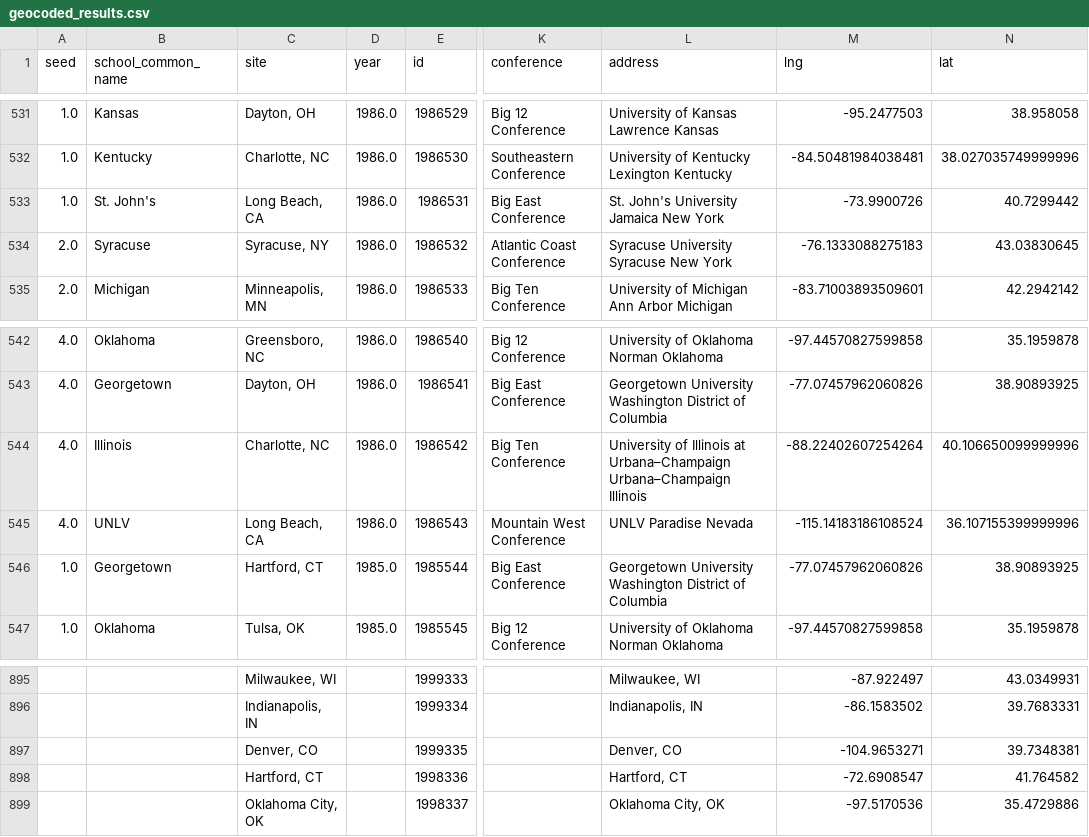
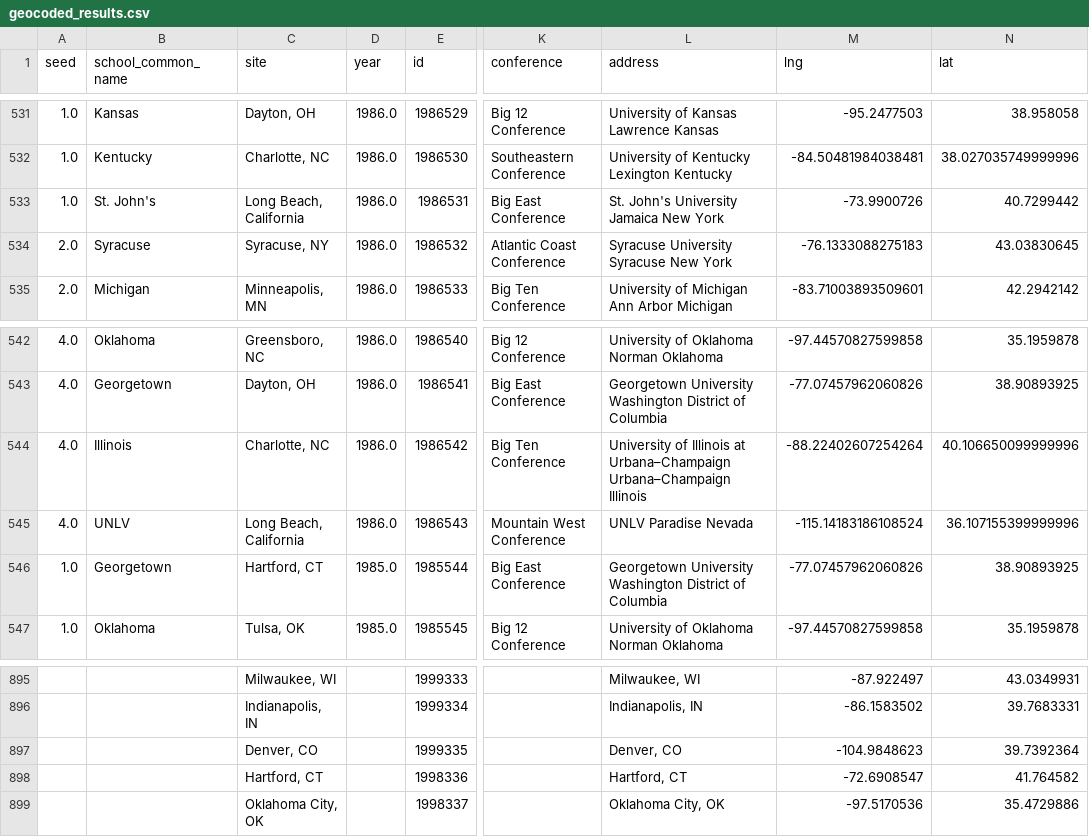
Before and after one commit to laurenoldham1202/final-project, a CSV file: data/cleaned/geocoded_results.csv, drawn as a sheet; only a part is shown, gaps mark what is left out; the diff covers the shown part only; the diff names each change by its address in the sheet, - before the commit and + after, or states it on an @@ line.

```diff
--- a/data/cleaned/geocoded_results.csv
+++ b/data/cleaned/geocoded_results.csv
-C533 (site): Long Beach, CA
+C533 (site): Long Beach, California
-C545 (site): Long Beach, CA
+C545 (site): Long Beach, California
-M897 (lng): -104.9653271
+M897 (lng): -104.9848623
-N897 (lat): 39.7348381
+N897 (lat): 39.7392364
```
Also changed, not shown: 4 added rows, 4 removed rows and 20 edited cells elsewhere in this file, data/cleaned/distances-schools.csv, data/cleaned/test-default-wtAvg.csv, 6 other files.
